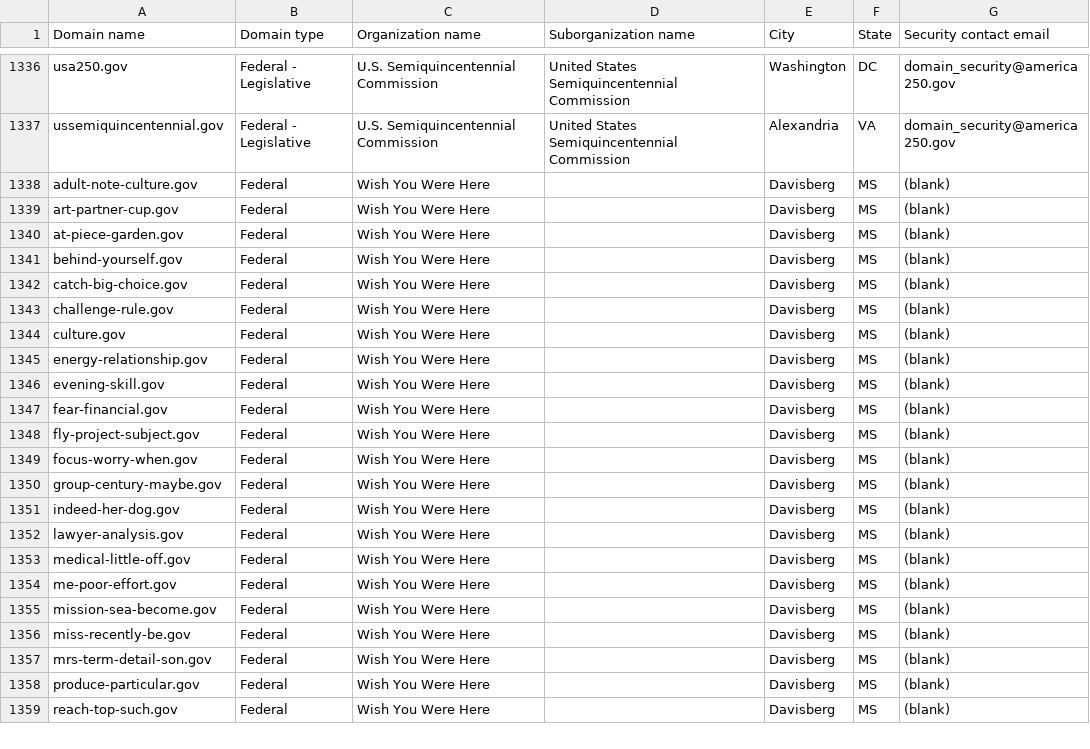
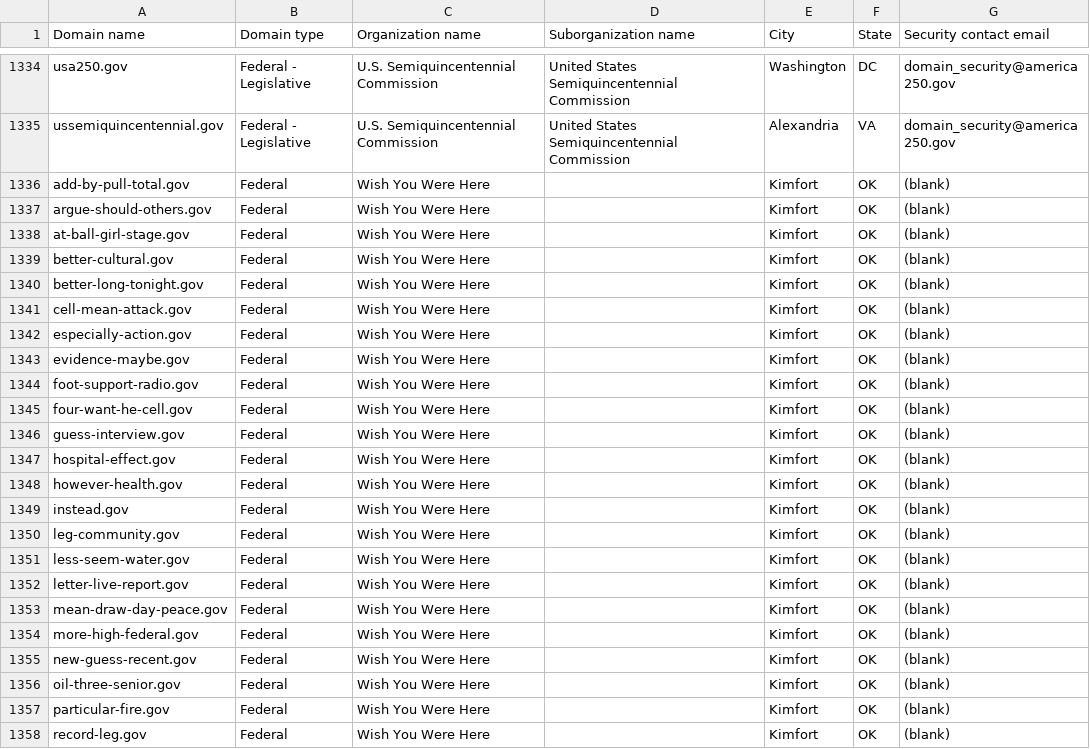
Before and after one commit to cisagov/dotgov-data-staging, a CSV file: current-federal-staging.csv, drawn as a sheet; only a part is shown, gaps mark what is left out; the diff covers the shown part only.

Commit message:
Flat: latest data (2026-08-05T09:26:35Z)

```diff
--- a/current-federal-staging.csv
+++ b/current-federal-staging.csv
@@ -1337,23 +1335,24 @@ usa250.gov,Federal - Legislative,U.S. Semiquincentennial Commission,United State
 ussemiquincentennial.gov,Federal - Legislative,U.S. Semiquincentennial Commission,United States Semiquincentennial Commission,Alexandria,VA,domain_security@america250.gov
-adult-note-culture.gov,Federal,Wish You Were Here,,Davisberg,MS,(blank)
-art-partner-cup.gov,Federal,Wish You Were Here,,Davisberg,MS,(blank)
-at-piece-garden.gov,Federal,Wish You Were Here,,Davisberg,MS,(blank)
-behind-yourself.gov,Federal,Wish You Were Here,,Davisberg,MS,(blank)
-catch-big-choice.gov,Federal,Wish You Were Here,,Davisberg,MS,(blank)
-challenge-rule.gov,Federal,Wish You Were Here,,Davisberg,MS,(blank)
-culture.gov,Federal,Wish You Were Here,,Davisberg,MS,(blank)
-energy-relationship.gov,Federal,Wish You Were Here,,Davisberg,MS,(blank)
-evening-skill.gov,Federal,Wish You Were Here,,Davisberg,MS,(blank)
-fear-financial.gov,Federal,Wish You Were Here,,Davisberg,MS,(blank)
-fly-project-subject.gov,Federal,Wish You Were Here,,Davisberg,MS,(blank)
-focus-worry-when.gov,Federal,Wish You Were Here,,Davisberg,MS,(blank)
-group-century-maybe.gov,Federal,Wish You Were Here,,Davisberg,MS,(blank)
-indeed-her-dog.gov,Federal,Wish You Were Here,,Davisberg,MS,(blank)
-lawyer-analysis.gov,Federal,Wish You Were Here,,Davisberg,MS,(blank)
-medical-little-off.gov,Federal,Wish You Were Here,,Davisberg,MS,(blank)
-me-poor-effort.gov,Federal,Wish You Were Here,,Davisberg,MS,(blank)
-mission-sea-become.gov,Federal,Wish You Were Here,,Davisberg,MS,(blank)
-miss-recently-be.gov,Federal,Wish You Were Here,,Davisberg,MS,(blank)
-mrs-term-detail-son.gov,Federal,Wish You Were Here,,Davisberg,MS,(blank)
-produce-particular.gov,Federal,Wish You Were Here,,Davisberg,MS,(blank)
-reach-top-such.gov,Federal,Wish You Were Here,,Davisberg,MS,(blank)
+add-by-pull-total.gov,Federal,Wish You Were Here,,Kimfort,OK,(blank)
+argue-should-others.gov,Federal,Wish You Were Here,,Kimfort,OK,(blank)
+at-ball-girl-stage.gov,Federal,Wish You Were Here,,Kimfort,OK,(blank)
+better-cultural.gov,Federal,Wish You Were Here,,Kimfort,OK,(blank)
+better-long-tonight.gov,Federal,Wish You Were Here,,Kimfort,OK,(blank)
+cell-mean-attack.gov,Federal,Wish You Were Here,,Kimfort,OK,(blank)
+especially-action.gov,Federal,Wish You Were Here,,Kimfort,OK,(blank)
+evidence-maybe.gov,Federal,Wish You Were Here,,Kimfort,OK,(blank)
+foot-support-radio.gov,Federal,Wish You Were Here,,Kimfort,OK,(blank)
+four-want-he-cell.gov,Federal,Wish You Were Here,,Kimfort,OK,(blank)
+guess-interview.gov,Federal,Wish You Were Here,,Kimfort,OK,(blank)
+hospital-effect.gov,Federal,Wish You Were Here,,Kimfort,OK,(blank)
+however-health.gov,Federal,Wish You Were Here,,Kimfort,OK,(blank)
+instead.gov,Federal,Wish You Were Here,,Kimfort,OK,(blank)
+leg-community.gov,Federal,Wish You Were Here,,Kimfort,OK,(blank)
+less-seem-water.gov,Federal,Wish You Were Here,,Kimfort,OK,(blank)
+letter-live-report.gov,Federal,Wish You Were Here,,Kimfort,OK,(blank)
+mean-draw-day-peace.gov,Federal,Wish You Were Here,,Kimfort,OK,(blank)
+more-high-federal.gov,Federal,Wish You Were Here,,Kimfort,OK,(blank)
+new-guess-recent.gov,Federal,Wish You Were Here,,Kimfort,OK,(blank)
+oil-three-senior.gov,Federal,Wish You Were Here,,Kimfort,OK,(blank)
+particular-fire.gov,Federal,Wish You Were Here,,Kimfort,OK,(blank)
+record-leg.gov,Federal,Wish You Were Here,,Kimfort,OK,(blank)
```
Also changed, not shown: 3 removed rows and 27 edited cells elsewhere in this file, 1 other file.
